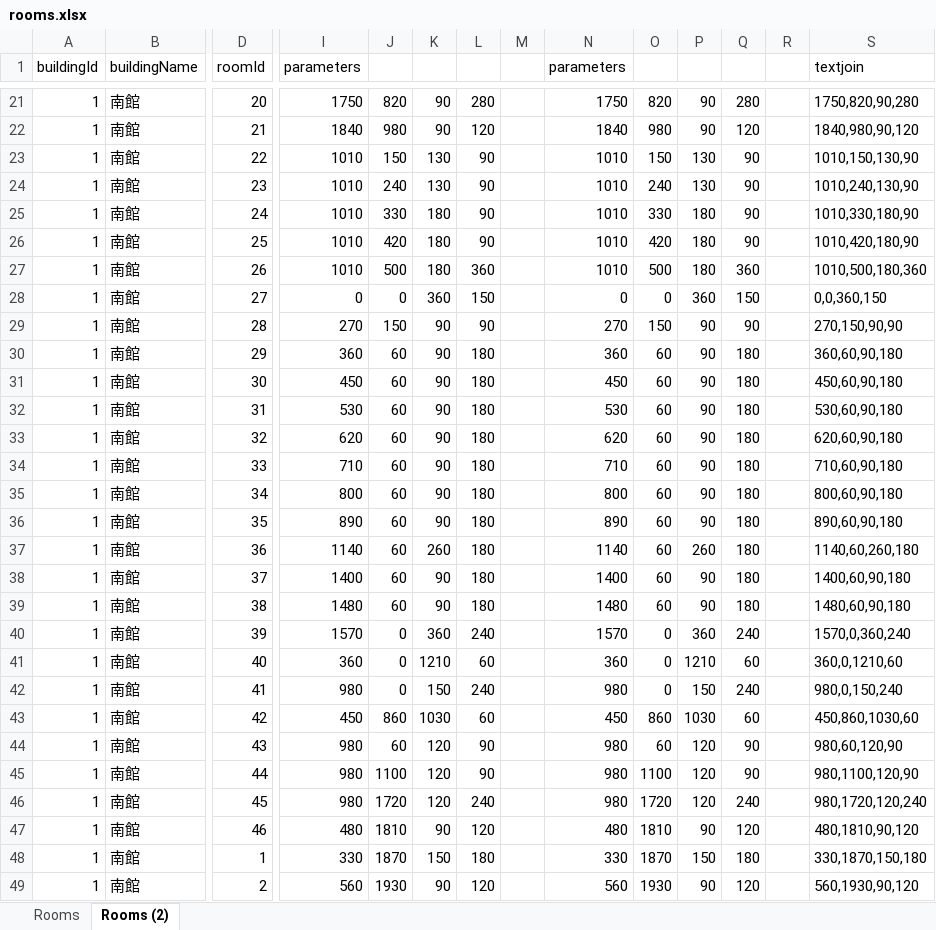
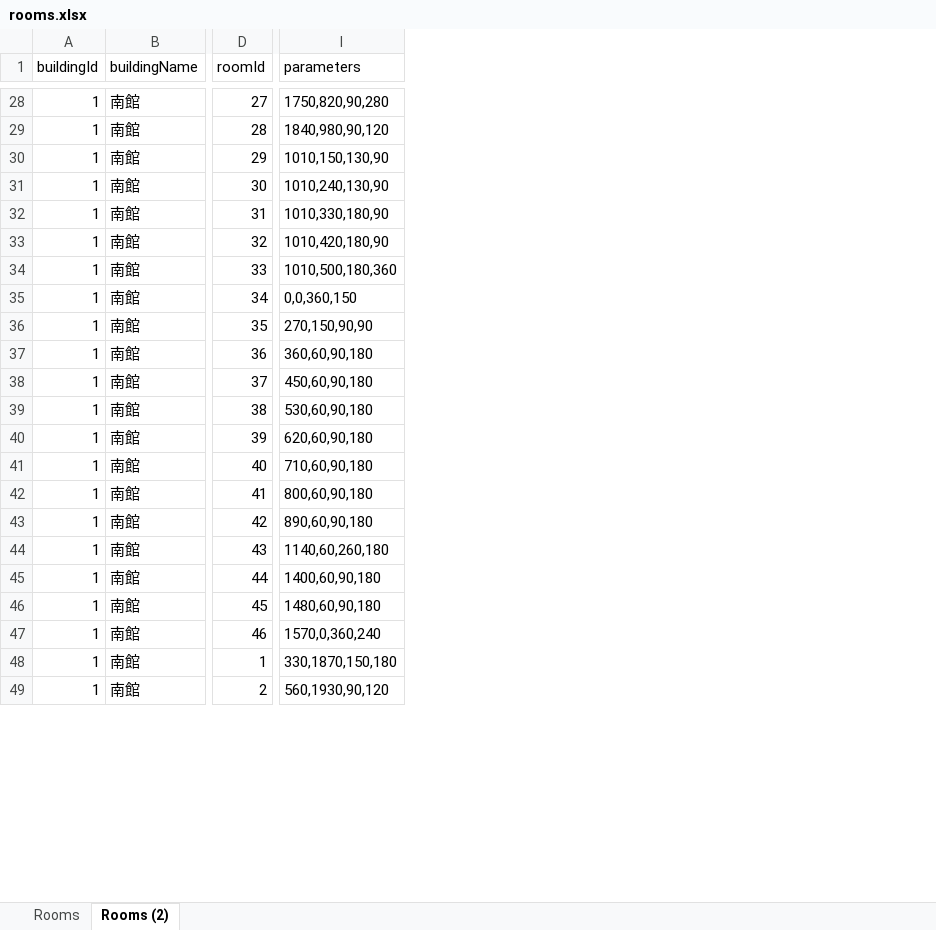
Before and after one commit to AkaishiTakumi/SchoolMap, an Excel workbook: rooms.xlsx, sheet Rooms (2), drawn as a sheet; only a part is shown, gaps mark what is left out; values as stored, in another font and other column widths than the file's, no borders; removed rows and columns are numbered as before the commit, all else as after; rows hold the shown columns only; the diff covers the shown part only; the diff names each change by its address in the sheet, - before the commit and + after, or states it on an @@ line.

```diff
--- a/rooms.xlsx (sheet Rooms (2))
+++ b/rooms.xlsx (sheet Rooms (2))
-column I (parameters), rows 21-40: 1750 | 1840 | 1010 | 1010 | 1010 | 1010 | 1010 | 0 | 270 | 360 | 450 | 530 | 620 | 710 | 800 | 890 | 1140 | 1400 | 1480 | 1570; rows 48-49: 330 | 560
-column J, rows 21-40: 820 | 980 | 150 | 240 | 330 | 420 | 500 | 0 | 150 | 60 | 60 | 60 | 60 | 60 | 60 | 60 | 60 | 60 | 60 | 0; rows 48-49: 1870 | 1930
-column K, rows 21-40: 90 | 90 | 130 | 130 | 180 | 180 | 180 | 360 | 90 | 90 | 90 | 90 | 90 | 90 | 90 | 90 | 260 | 90 | 90 | 360; rows 48-49: 150 | 90
-column L, rows 21-40: 280 | 120 | 90 | 90 | 90 | 90 | 360 | 150 | 90 | 180 | 180 | 180 | 180 | 180 | 180 | 180 | 180 | 180 | 180 | 240; rows 48-49: 180 | 120
-column M, empty
-column N (parameters), rows 21-40: 1750 | 1840 | 1010 | 1010 | 1010 | 1010 | 1010 | 0 | 270 | 360 | 450 | 530 | 620 | 710 | 800 | 890 | 1140 | 1400 | 1480 | 1570; rows 48-49: 330 | 560
-column O, rows 21-40: 820 | 980 | 150 | 240 | 330 | 420 | 500 | 0 | 150 | 60 | 60 | 60 | 60 | 60 | 60 | 60 | 60 | 60 | 60 | 0; rows 48-49: 1870 | 1930
-column P, rows 21-40: 90 | 90 | 130 | 130 | 180 | 180 | 180 | 360 | 90 | 90 | 90 | 90 | 90 | 90 | 90 | 90 | 260 | 90 | 90 | 360; rows 48-49: 150 | 90
-column Q, rows 21-40: 280 | 120 | 90 | 90 | 90 | 90 | 360 | 150 | 90 | 180 | 180 | 180 | 180 | 180 | 180 | 180 | 180 | 180 | 180 | 240; rows 48-49: 180 | 120
-column R, empty
-I1: textjoin
+I1: parameters
-D28 (roomId): 20
+D28 (roomId): 27
-D29 (roomId): 21
+D29 (roomId): 28
-D30 (roomId): 22
+D30 (roomId): 29
-D31 (roomId): 23
+D31 (roomId): 30
-D32 (roomId): 24
+D32 (roomId): 31
-D33 (roomId): 25
+D33 (roomId): 32
-D34 (roomId): 26
+D34 (roomId): 33
-D35 (roomId): 27
+D35 (roomId): 34
-D36 (roomId): 28
+D36 (roomId): 35
-D37 (roomId): 29
+D37 (roomId): 36
-D38 (roomId): 30
+D38 (roomId): 37
-D39 (roomId): 31
+D39 (roomId): 38
-D40 (roomId): 32
+D40 (roomId): 39
-D41 (roomId): 33
+D41 (roomId): 40
-D42 (roomId): 34
+D42 (roomId): 41
-D43 (roomId): 35
+D43 (roomId): 42
-D44 (roomId): 36
+D44 (roomId): 43
-D45 (roomId): 37
+D45 (roomId): 44
-D46 (roomId): 38
+D46 (roomId): 45
-D47 (roomId): 39
+D47 (roomId): 46
-row 41: 1 | 南館 | 40 | 360 | 0 | 1210 | 60 |  | 360 | 0 | 1210 | 60 |  | 360,0,1210,60
-row 42: 1 | 南館 | 41 | 980 | 0 | 150 | 240 |  | 980 | 0 | 150 | 240 |  | 980,0,150,240
-row 43: 1 | 南館 | 42 | 450 | 860 | 1030 | 60 |  | 450 | 860 | 1030 | 60 |  | 450,860,1030,60
-row 44: 1 | 南館 | 43 | 980 | 60 | 120 | 90 |  | 980 | 60 | 120 | 90 |  | 980,60,120,90
-row 45: 1 | 南館 | 44 | 980 | 1100 | 120 | 90 |  | 980 | 1100 | 120 | 90 |  | 980,1100,120,90
-row 46: 1 | 南館 | 45 | 980 | 1720 | 120 | 240 |  | 980 | 1720 | 120 | 240 |  | 980,1720,120,240
-row 47: 1 | 南館 | 46 | 480 | 1810 | 90 | 120 |  | 480 | 1810 | 90 | 120 |  | 480,1810,90,120
```
Also changed, not shown: 7 added rows and 19 edited cells elsewhere in this sheet, sheet Rooms, formulas that keep their value, 7 other files.
